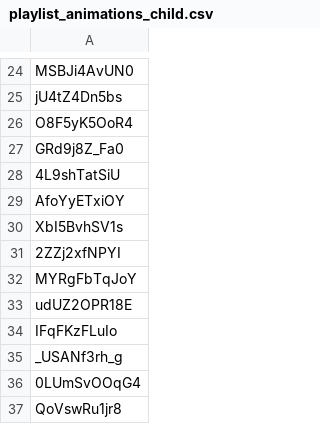
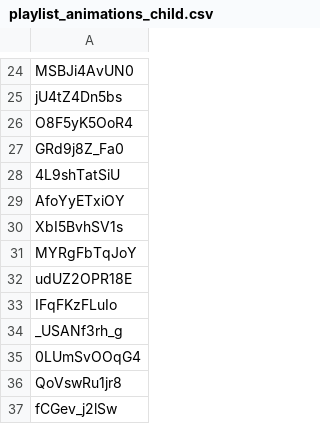
Before and after one commit to dare0021/PublicAccess, a CSV file: playlist_animations_child.csv, drawn as a sheet; only a part is shown, gaps mark what is left out; the shorter side is filled out with more unchanged rows; the diff names each change by its address in the sheet, - before the commit and + after, or states it on an @@ line.

Commit message:
Update playlist_animations_child.csv

```diff
--- a/playlist_animations_child.csv
+++ b/playlist_animations_child.csv
-row 31: 2ZZj2xfNPYI
```
